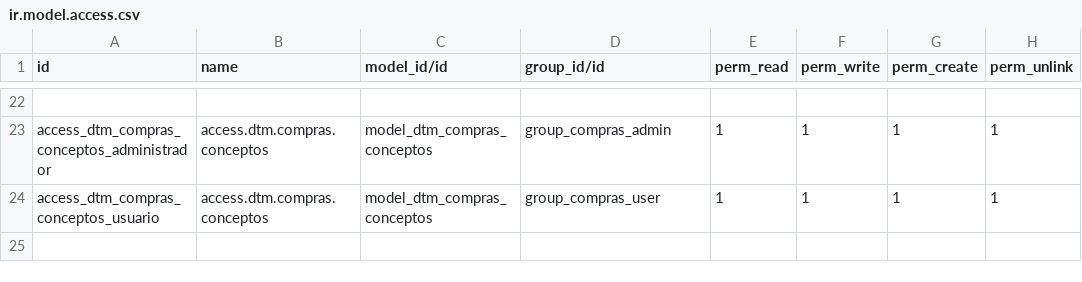
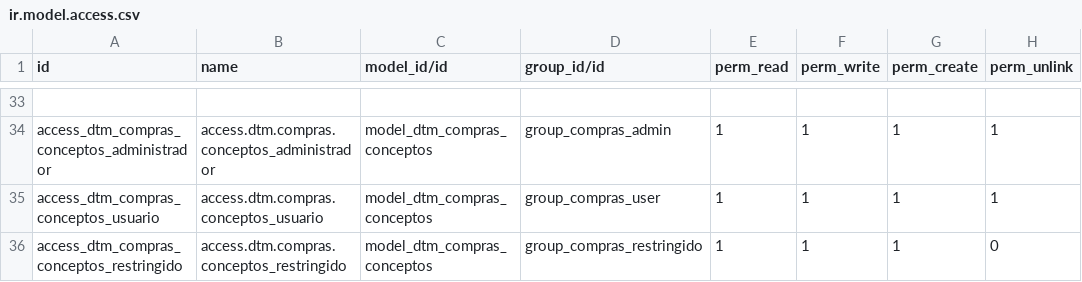
Before and after one commit to rafaguzmang/dtm_compras, a CSV file: security/ir.model.access.csv, drawn as a sheet; only a part is shown, gaps mark what is left out; addresses are those after the commit; the diff covers the shown part only; the diff names each change by its address in the sheet, - before the commit and + after, or states it on an @@ line.

```diff
--- a/security/ir.model.access.csv
+++ b/security/ir.model.access.csv
-B34 (name): access.dtm.compras.conceptos
+B34 (name): access.dtm.compras.conceptos_administrador
-B35 (name): access.dtm.compras.conceptos
+B35 (name): access.dtm.compras.conceptos_usuario
+row 36: access_dtm_compras_conceptos_restringido | access.dtm.compras.conceptos_restringido | model_dtm_compras_conceptos | group_compras_restringido | 1 | 1 | 1 | 0
```
Also changed, not shown: 11 added rows and 6 edited cells elsewhere in this file, 2 other files.
